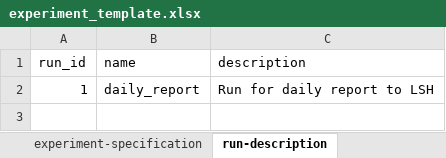
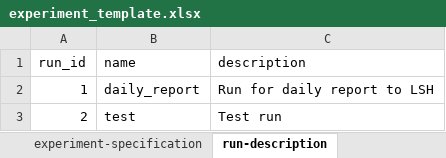
Before and after one commit to tprunarsson/BCS, an Excel workbook: lsh_data_processing/experiment_template.xlsx, sheet run-description, drawn as a sheet; values as stored, in another font and other column widths than the file's, no borders; the diff names each change by its address in the sheet, - before the commit and + after, or states it on an @@ line.

```diff
--- a/lsh_data_processing/experiment_template.xlsx (sheet run-description)
+++ b/lsh_data_processing/experiment_template.xlsx (sheet run-description)
+row 3: 2 | test | Test run
```
Also changed, not shown: sheet experiment-specification, sheet run-specification, sheet experiment-description.
